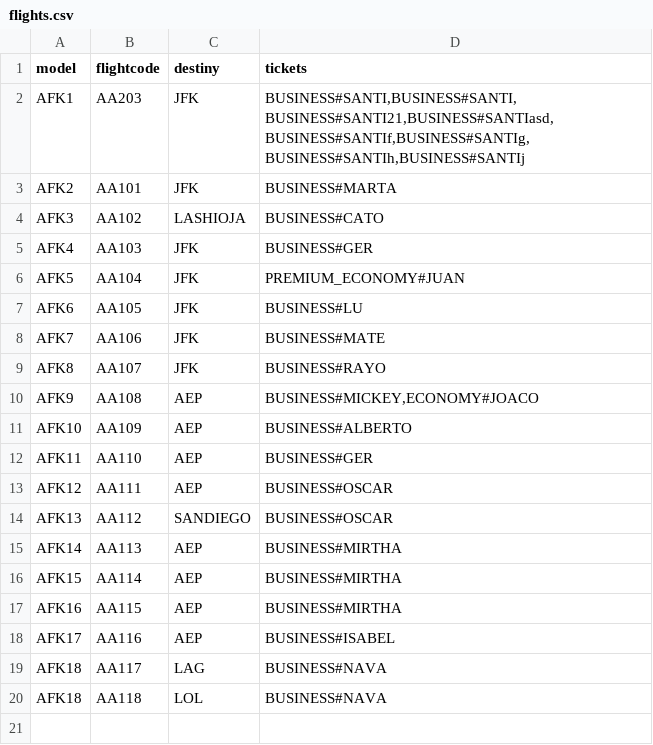
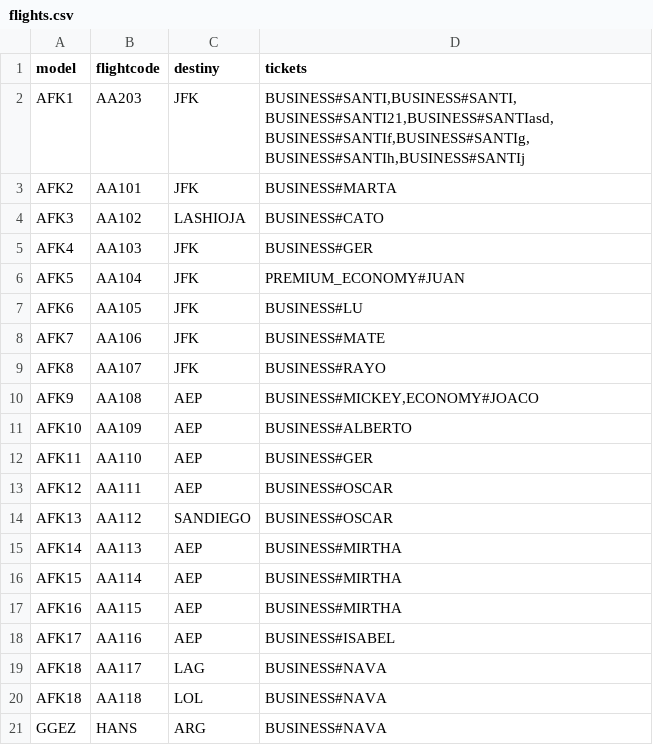
Before and after one commit to LucasCatolino/POD_TP1, a CSV file: client/src/main/resources/flights.csv, drawn as a sheet; the diff names each change by its address in the sheet, - before the commit and + after, or states it on an @@ line.

```diff
--- a/client/src/main/resources/flights.csv
+++ b/client/src/main/resources/flights.csv
+row 21: GGEZ | HANS | ARG | BUSINESS#NAVA
```
Also changed, not shown: client/src/main/resources/models.csv, 17 other files.
